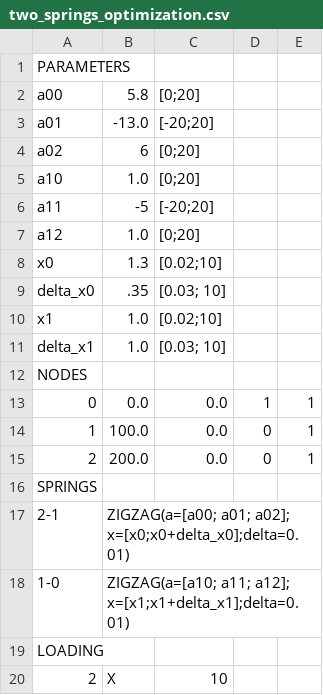
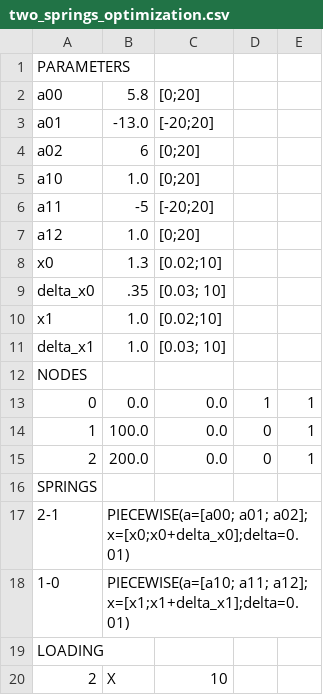
Before and after one commit to ducarme/springable, a CSV file: models/optimization/two_springs_optimization.csv, drawn as a sheet.

```diff
--- a/models/optimization/two_springs_optimization.csv
+++ b/models/optimization/two_springs_optimization.csv
@@ -16,4 +16,4 @@ NODES
 SPRINGS
-2-1, ZIGZAG(a=[a00; a01; a02]; x=[x0;x0+delta_x0];delta=0.01)
-1-0, ZIGZAG(a=[a10; a11; a12]; x=[x1;x1+delta_x1];delta=0.01)
+2-1, PIECEWISE(a=[a00; a01; a02]; x=[x0;x0+delta_x0];delta=0.01)
+1-0, PIECEWISE(a=[a10; a11; a12]; x=[x1;x1+delta_x1];delta=0.01)
 LOADING
```
Also changed, not shown: examples-spring-model-CSV-files/nonmonotonic_spring.csv, examples-spring-model-CSV-files/softening_spring.csv, 10 other files.
